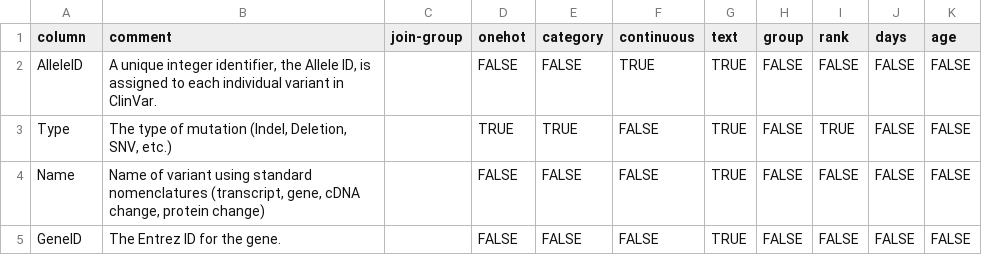
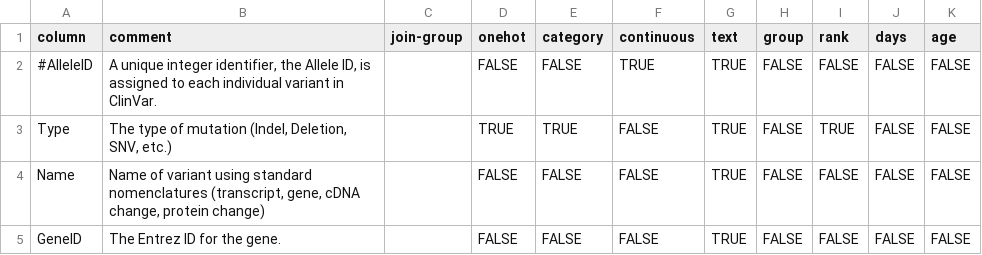
Before and after one commit to mgbpm/CATT, a CSV file: sources/clinvar-variant-summary/dictionary.csv, drawn as a sheet; only a part is shown.

```diff
--- a/sources/clinvar-variant-summary/dictionary.csv
+++ b/sources/clinvar-variant-summary/dictionary.csv
@@ -1,3 +1,3 @@
 "column","comment",join-group,onehot,category,continuous,text,group,rank,days,age
-"AlleleID","A unique integer identifier, the Allele ID, is assigned to each individual variant in ClinVar.",,FALSE,FALSE,TRUE,TRUE,FALSE,FALSE,FALSE,FALSE
+"#AlleleID","A unique integer identifier, the Allele ID, is assigned to each individual variant in ClinVar.",,FALSE,FALSE,TRUE,TRUE,FALSE,FALSE,FALSE,FALSE
 "Type","The type of mutation (Indel, Deletion, SNV, etc.)",,TRUE,TRUE,FALSE,TRUE,FALSE,TRUE,FALSE,FALSE
```
Also changed, not shown: sources/clinvar-variant-summary/mapping.csv, 1 other file.
